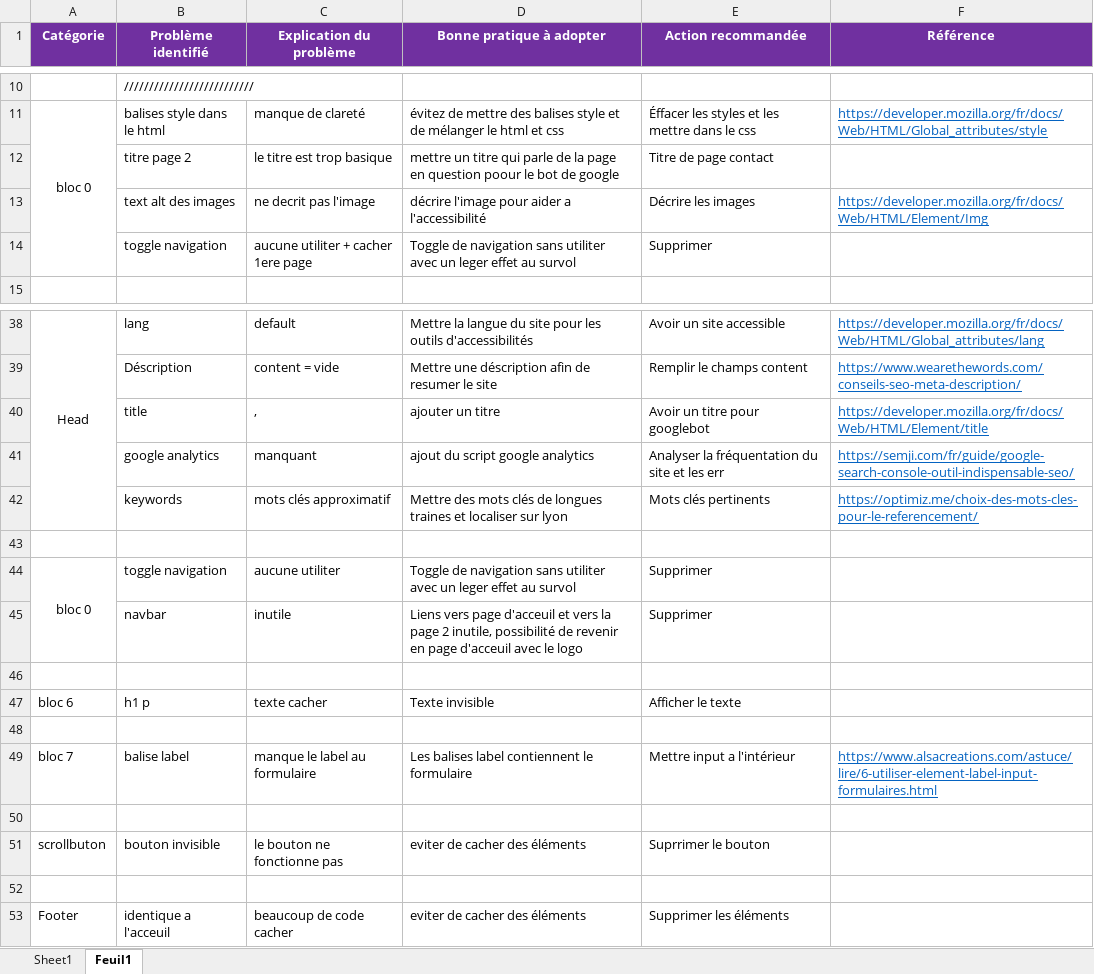
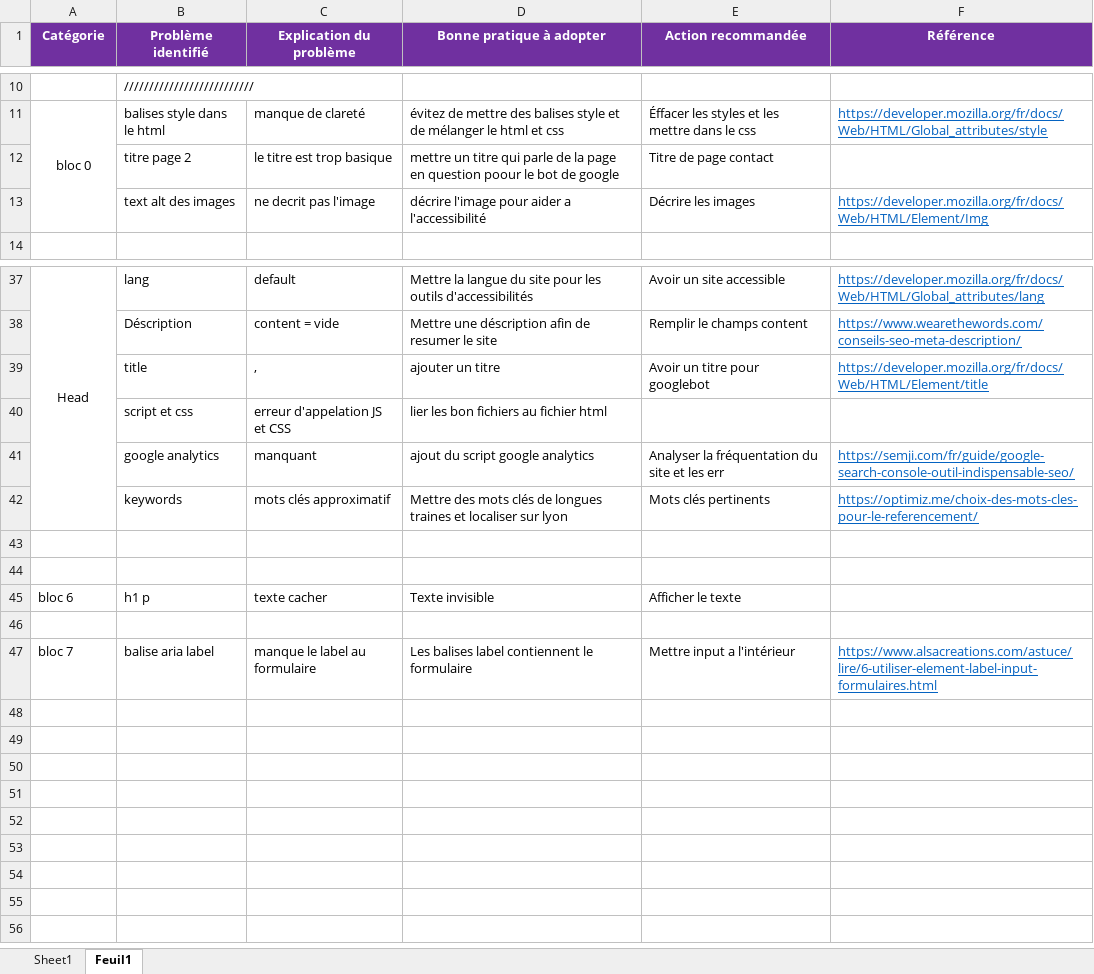
Before and after one commit to EZoVn/P4_la_chouette_agence, an Excel workbook: Audit_SEO_la_chouette_agence.xlsx, sheet Feuil1, drawn as a sheet; only a part is shown, gaps mark what is left out; values as stored, in another font and other column widths than the file's, no borders; removed rows and columns are numbered as before the commit, all else as after; the diff names each change by its address in the sheet, - before the commit and + after, or states it on an @@ line.

```diff
--- a/Audit_SEO_la_chouette_agence.xlsx (sheet Feuil1)
+++ b/Audit_SEO_la_chouette_agence.xlsx (sheet Feuil1)
-row 14:  | toggle navigation | aucune utiliter + cacher 1ere page | Toggle de navigation sans utiliter avec un leger effet au survol | Supprimer
+row 40:  | script et css | erreur d'appelation JS et CSS | lier les bon fichiers au fichier html
-row 44: bloc 0 | toggle navigation | aucune utiliter | Toggle de navigation sans utiliter avec un leger effet au survol | Supprimer
-row 45:  | navbar | inutile | Liens vers page d'acceuil et vers la page 2 inutile, possibilité de revenir en page d'acceuil avec le logo | Supprimer
-B47 (Problème identifié): balise label
+B47 (Problème identifié): balise aria label
-row 50: (empty)
-row 51: scrollbuton | bouton invisible | le bouton ne fonctionne pas | eviter de cacher des éléments | Suprrimer le bouton
-row 52: (empty)
-row 53: Footer | identique a l'acceuil | beaucoup de code cacher | eviter de cacher des éléments | Supprimer les éléments
```
Also changed, not shown: Modèle-audit-SEO.xlsx, 3 other files.
